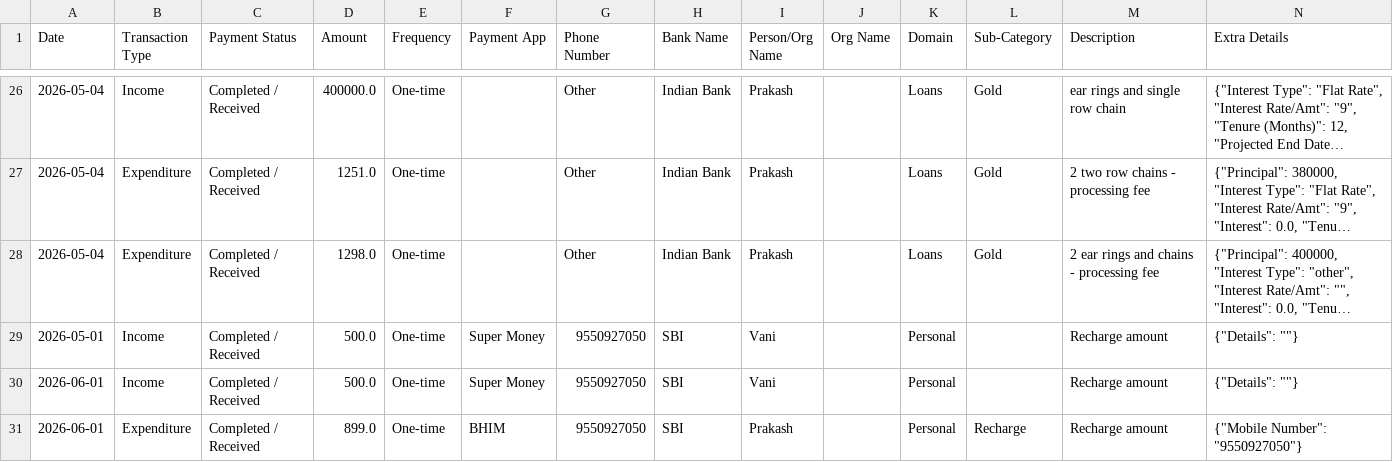
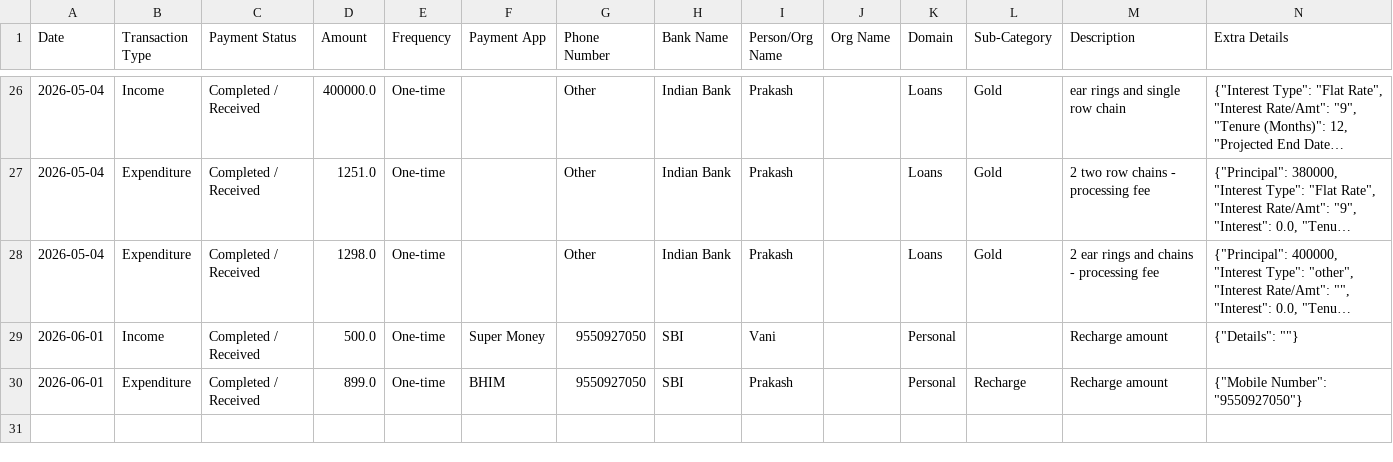
Before and after one commit to Prakash-1619/Finance, a CSV file: data.csv, drawn as a sheet; only a part is shown, gaps mark what is left out; long unchanged cells end in …; the diff names each change by its address in the sheet, - before the commit and + after, or states it on an @@ line.

Commit message:
Deleted global_overview record

```diff
--- a/data.csv
+++ b/data.csv
-row 29: 2026-05-01 | Income | Completed / Received | 500.0 | One-time | Super Money | 9550927050 | SBI | Vani |  | Personal |  | Recharge amount | {"Details": ""}
```
